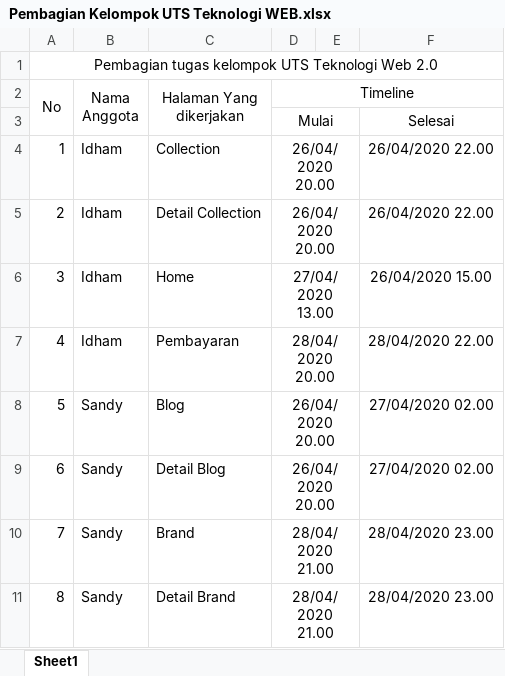
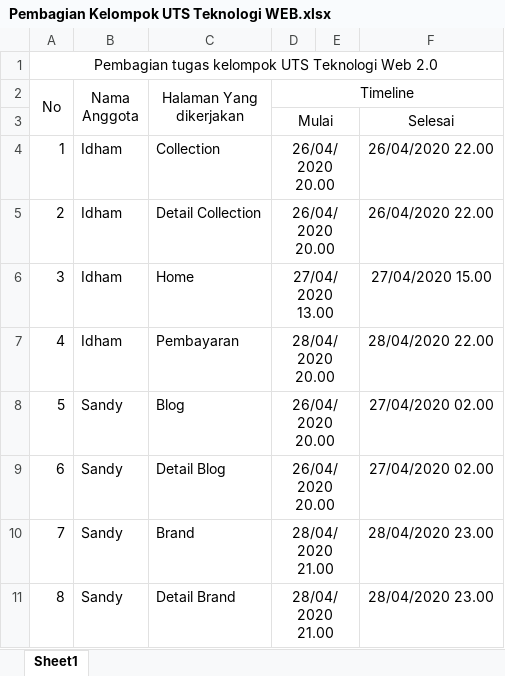
Before and after one commit to idham695/Uts_Teknologi_Web, an Excel workbook: Pembagian Kelompok UTS Teknologi WEB.xlsx, sheet Sheet1, drawn as a sheet; values as stored, in another font and other column widths than the file's, no borders; the diff names each change by its address in the sheet, - before the commit and + after, or states it on an @@ line.

```diff
--- a/Pembagian Kelompok UTS Teknologi WEB.xlsx (sheet Sheet1)
+++ b/Pembagian Kelompok UTS Teknologi WEB.xlsx (sheet Sheet1)
-F6: 26/04/2020 15.00
+F6: 27/04/2020 15.00
```
Also changed, not shown: 4 other files.
